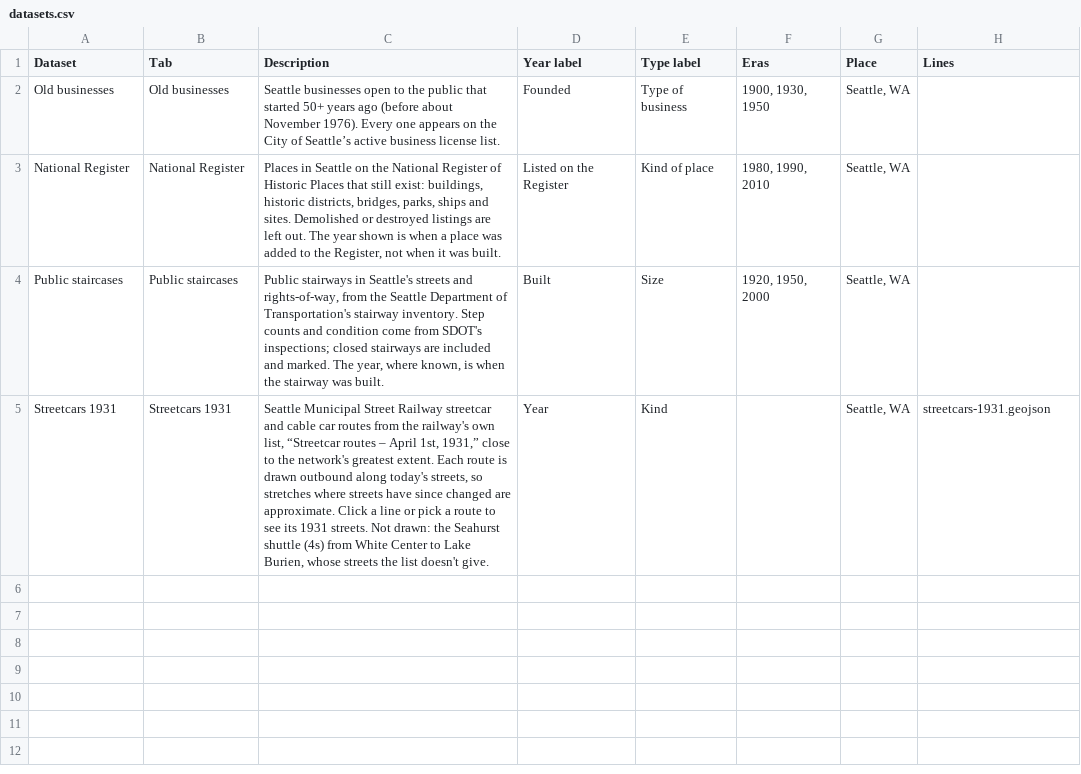
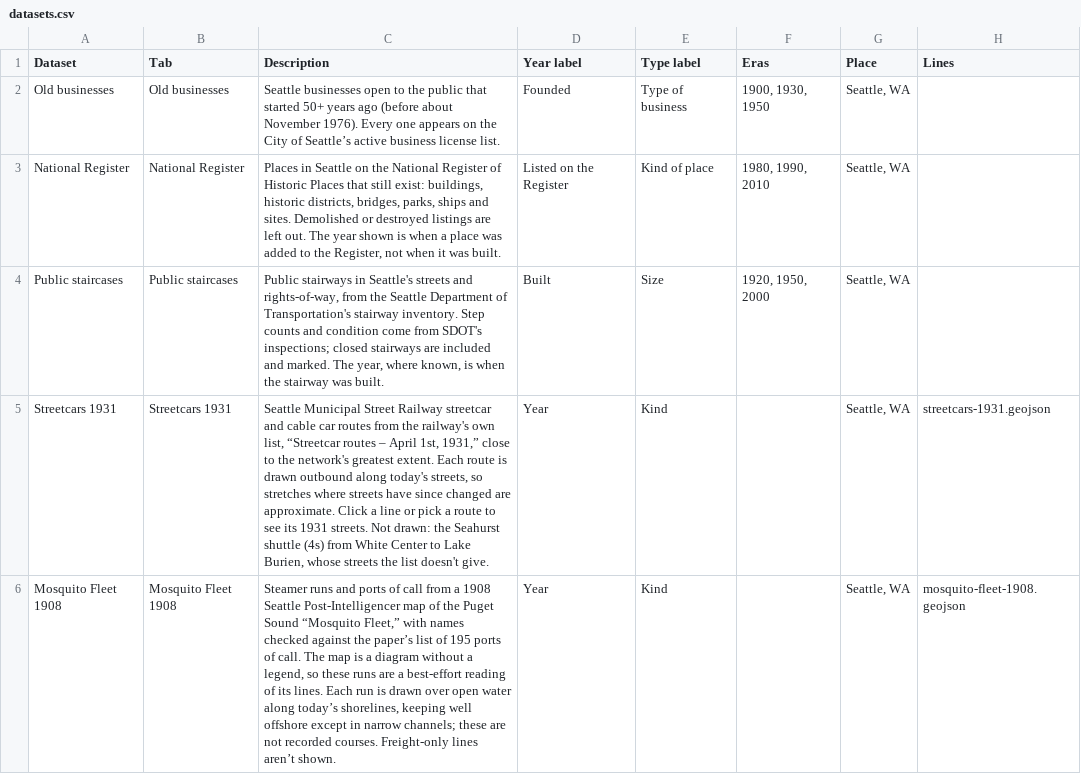
Before and after one commit to midtide/Lowtide-Seattle, a CSV file: data/datasets.csv, drawn as a sheet.

```diff
--- a/data/datasets.csv
+++ b/data/datasets.csv
@@ -5 +5,2 @@ Public staircases,Public staircases,"Public stairways in Seattle's streets and r
 Streetcars 1931,Streetcars 1931,"Seattle Municipal Street Railway streetcar and cable car routes from the railway's own list, “Streetcar routes – April 1st, 1931,” close to the network's greatest extent. Each route is drawn outbound along today's streets, so stretches where streets have since changed are approximate. Click a line or pick a route to see its 1931 streets. Not drawn: the Seahurst shuttle (4s) from White Center to Lake Burien, whose streets the list doesn't give.",Year,Kind,,"Seattle, WA",streetcars-1931.geojson
+Mosquito Fleet 1908,Mosquito Fleet 1908,"Steamer runs and ports of call from a 1908 Seattle Post-Intelligencer map of the Puget Sound “Mosquito Fleet,” with names checked against the paper’s list of 195 ports of call. The map is a diagram without a legend, so these runs are a best-effort reading of its lines. Each run is drawn over open water along today’s shorelines, keeping well offshore except in narrow channels; these are not recorded courses. Freight-only lines aren’t shown.",Year,Kind,,"Seattle, WA",mosquito-fleet-1908.geojson
```
Also changed, not shown: data/types.csv, 5 other files.
